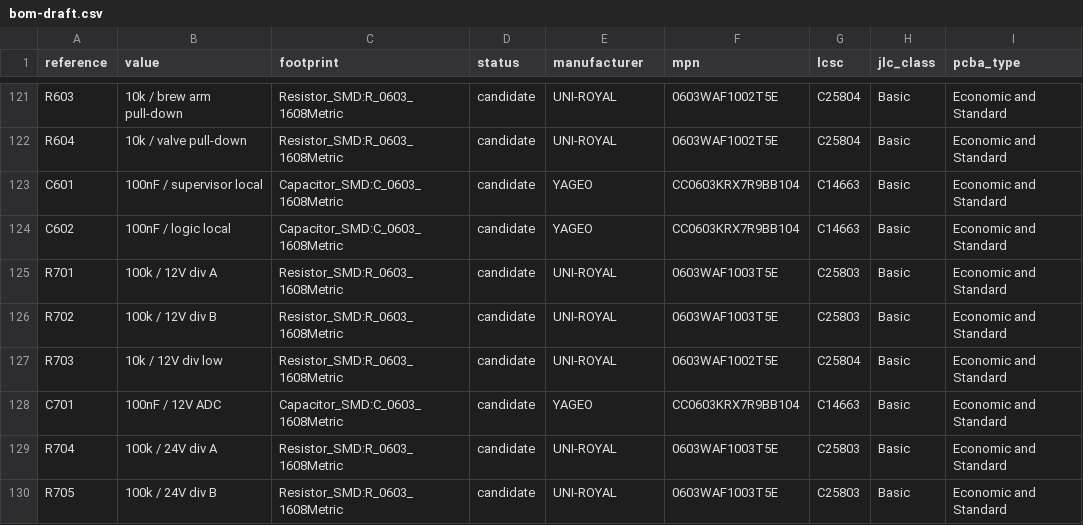
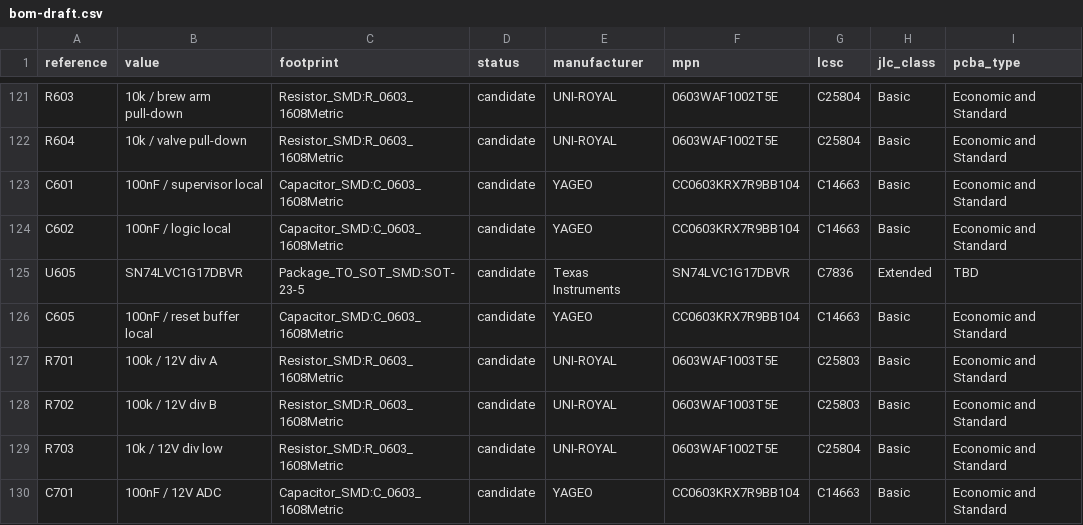
Before and after one commit to itorralbo/open-saeco-controller, a CSV file: hardware/controller/bom-draft.csv, drawn as a sheet; only a part is shown, gaps mark what is left out; the shorter side is filled out with more unchanged rows; the diff names each change by its address in the sheet, - before the commit and + after, or states it on an @@ line.

```diff
--- a/hardware/controller/bom-draft.csv
+++ b/hardware/controller/bom-draft.csv
+row 125: U605 | SN74LVC1G17DBVR | Package_TO_SOT_SMD:SOT-23-5 | candidate | Texas Instruments | SN74LVC1G17DBVR | C7836 | Extended | TBD
+row 126: C605 | 100nF / reset buffer local | Capacitor_SMD:C_0603_1608Metric | candidate | YAGEO | CC0603KRX7R9BB104 | C14663 | Basic | Economic and Standard
```
Also changed, not shown: 36 other files.
